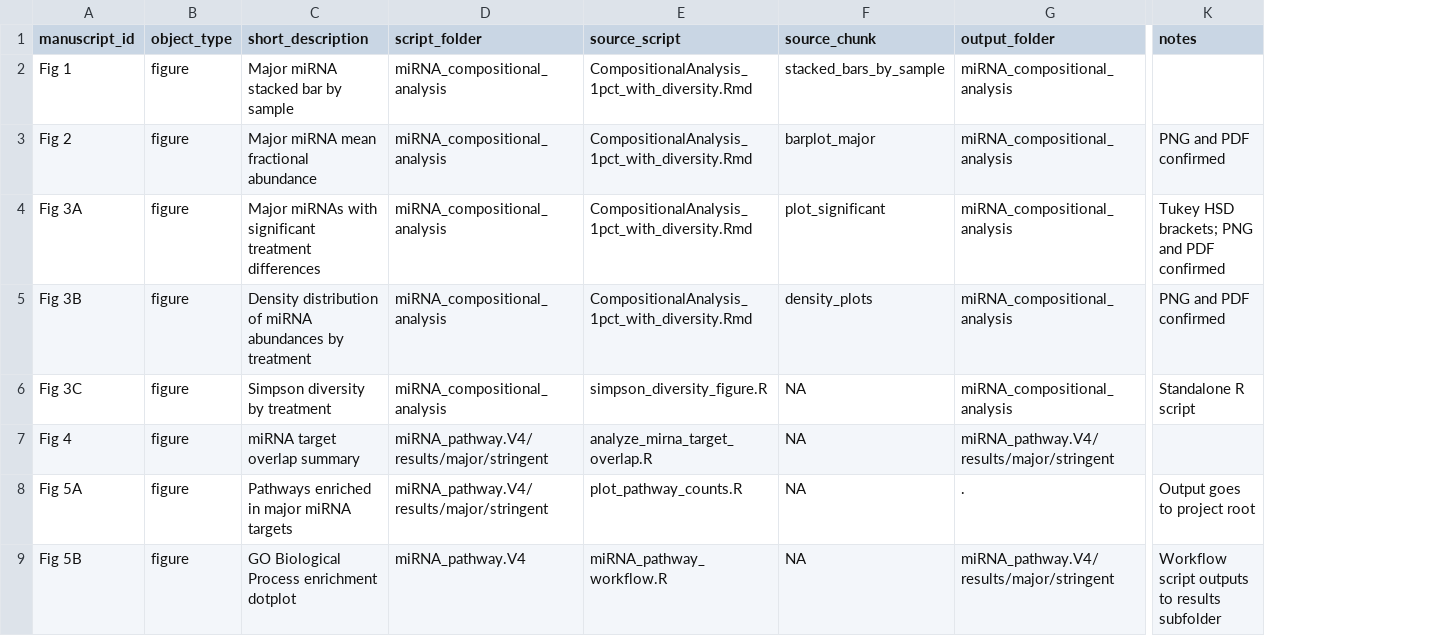
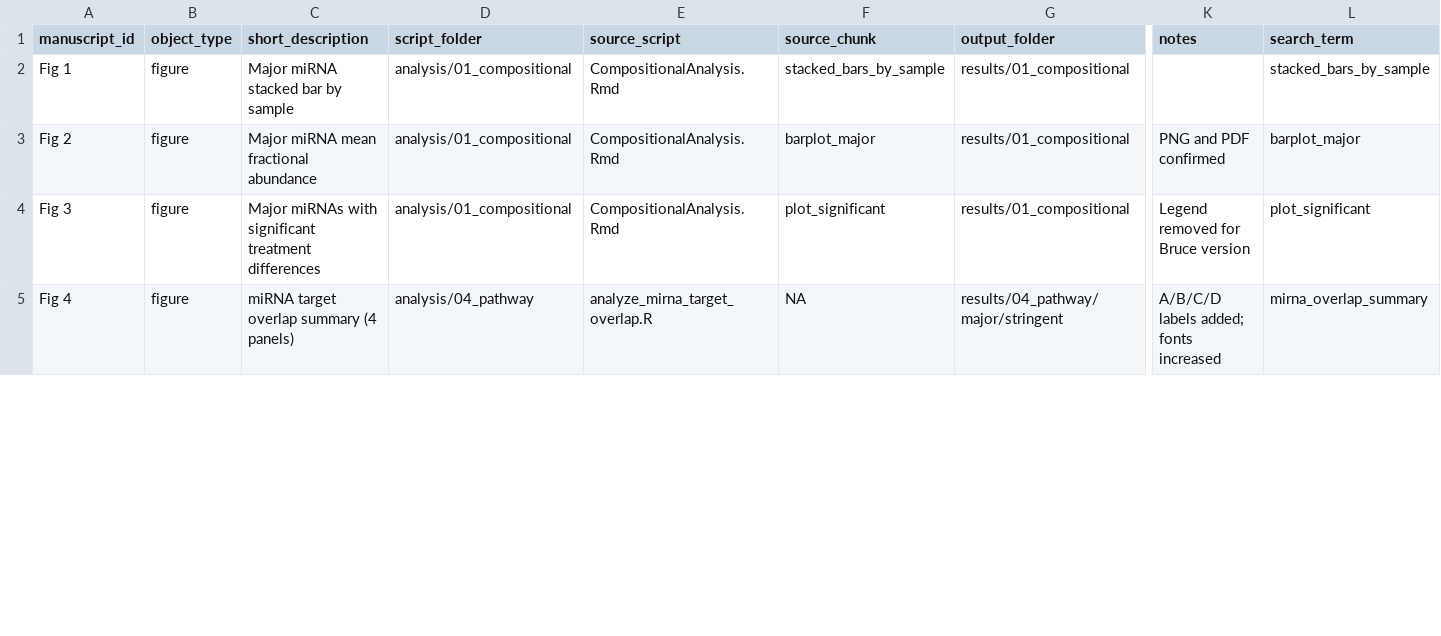
Before and after one commit to DartCF/MSC-EV-miRNA-CF-BAL, a CSV file: manuscript_manifest.csv, drawn as a sheet; only a part is shown, gaps mark what is left out; removed rows and columns are numbered as before the commit, all else as after; rows hold the shown columns only; the diff covers the shown part only; the diff names each change by its address in the sheet, - before the commit and + after, or states it on an @@ line.

Commit message:
Consolidate to final manuscript structure (5 figs, 4 tables)

```diff
--- a/manuscript_manifest.csv
+++ b/manuscript_manifest.csv
+column L (search_term), rows 2-5: stacked_bars_by_sample | barplot_major | plot_significant | mirna_overlap_summary
-D2:D4 (script_folder): miRNA_compositional_analysis
+D2:D4 (script_folder): analysis/01_compositional
-E2:E4 (source_script): CompositionalAnalysis_1pct_with_diversity.Rmd
+E2:E4 (source_script): CompositionalAnalysis.Rmd
-G2:G4 (output_folder): miRNA_compositional_analysis
+G2:G4 (output_folder): results/01_compositional
-A4 (manuscript_id): Fig 3A
+A4 (manuscript_id): Fig 3
-K4 (notes): Tukey HSD brackets; PNG and PDF confirmed
+K4 (notes): Legend removed for Bruce version
-row 5: Fig 3B | figure | Density distribution of miRNA abundances by treatment | miRNA_compositional_analysis | CompositionalAnalysis_1pct_with_diversity.Rmd | density_plots | miRNA_compositional_analysis | PNG and PDF confirmed
-row 6: Fig 3C | figure | Simpson diversity by treatment | miRNA_compositional_analysis | simpson_diversity_figure.R | NA | miRNA_compositional_analysis | Standalone R script
-C5 (short_description): miRNA target overlap summary
+C5 (short_description): miRNA target overlap summary (4 panels)
-D5 (script_folder): miRNA_pathway.V4/results/major/stringent
+D5 (script_folder): analysis/04_pathway
-G5 (output_folder): miRNA_pathway.V4/results/major/stringent
+G5 (output_folder): results/04_pathway/major/stringent
-K5 (notes): (empty)
+K5 (notes): A/B/C/D labels added; fonts increased
-row 8: Fig 5A | figure | Pathways enriched in major miRNA targets | miRNA_pathway.V4/results/major/stringent | plot_pathway_counts.R | NA | . | Output goes to project root
-row 9: Fig 5B | figure | GO Biological Process enrichment dotplot | miRNA_pathway.V4 | miRNA_pathway_workflow.R | NA | miRNA_pathway.V4/results/major/stringent | Workflow script outputs to results subfolder
```
Also changed, not shown: 3 removed rows and 18 edited cells elsewhere in this file, 1 other file.
